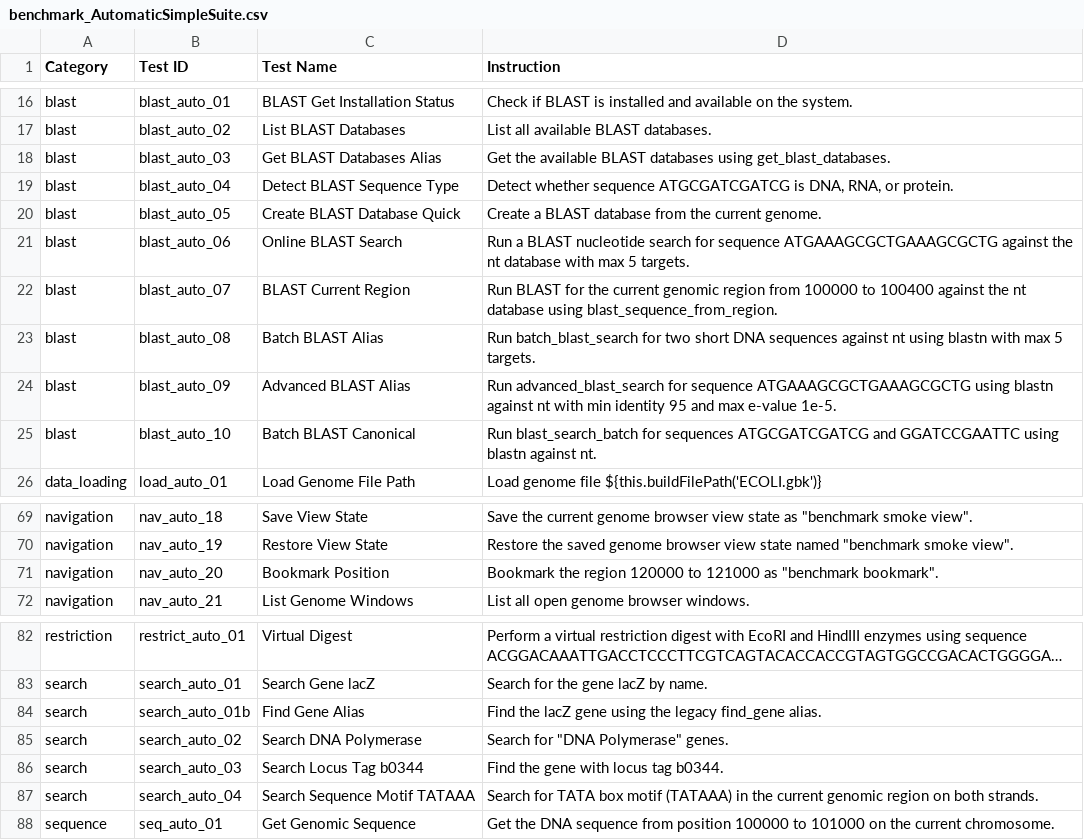
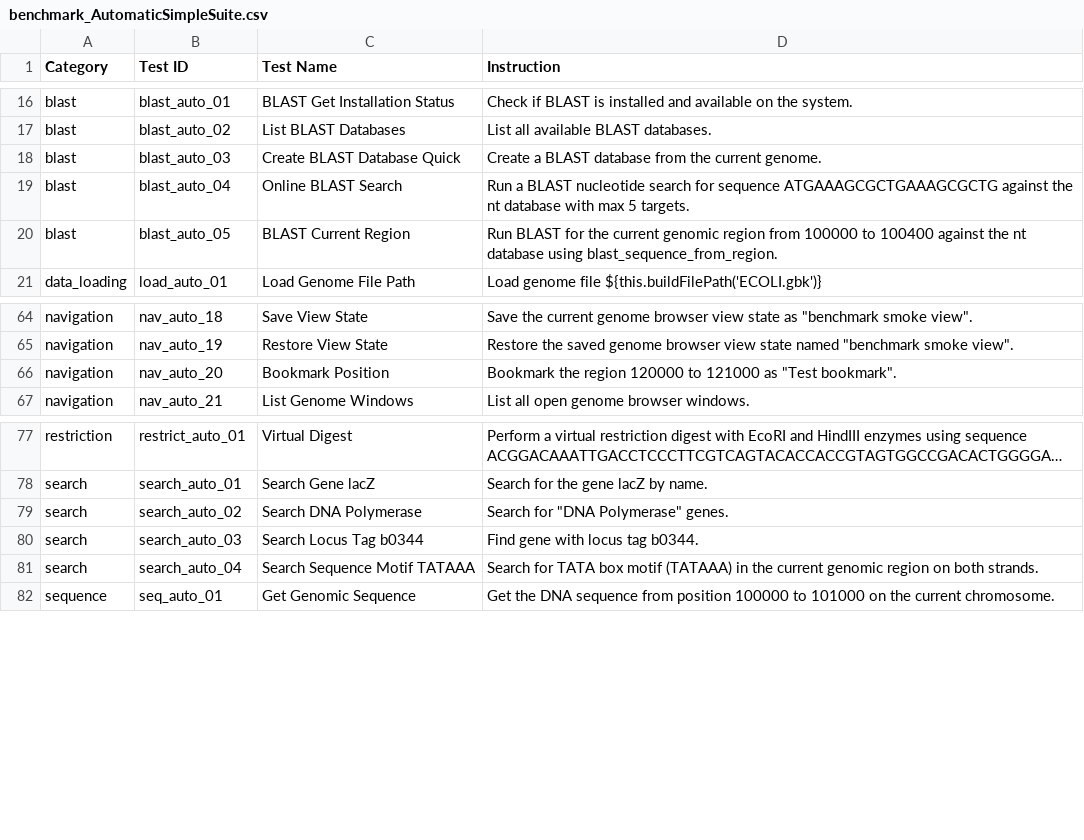
Before and after one commit to Scilence2022/CodeXomics, a CSV file: docs/reference/benchmark-suites/benchmark_AutomaticSimpleSuite.csv, drawn as a sheet; only a part is shown, gaps mark what is left out; long unchanged cells end in …; removed rows and columns are numbered as before the commit, all else as after; the diff names each change by its address in the sheet, - before the commit and + after, or states it on an @@ line.

Commit message:
test(benchmark): exempt legacy alias tools and sync exported CSVs
Dropping the legacy/alias benchmark tests in AutomaticSimpleSuite left
five built-in tools without suite coverage and left the exported
benchmark CSVs out of sync with the suite definitions, failing the
benchmark-suite-coverage unit test.

- Add find_gene, get_blast_databases, advanced_blast_search,
  batch_blast_search, and blast_search_batch to
  BUILTIN_TOOL_EXEMPTIONS with reasons pointing at their covered
  canonical counterparts. blast_search_batch is a primary tool whose
  single-call BLAST behavior stays covered by blast_search
  (blast_auto_03); batch orchestration is dropped intentionally as a
  slow, network-dependent duplicate.
- Regenerate docs/reference/benchmark-suites/benchmark_Automatic*.csv
  via scripts/extract-benchmark-tests.js so the IDs and instructions
  (including the renamed 'Test bookmark' label) match the suites.

```diff
--- a/docs/reference/benchmark-suites/benchmark_AutomaticSimpleSuite.csv
+++ b/docs/reference/benchmark-suites/benchmark_AutomaticSimpleSuite.csv
-C18 (Test Name): Get BLAST Databases Alias
+C18 (Test Name): Create BLAST Database Quick
-D18 (Instruction): Get the available BLAST databases using get_blast_databases.
+D18 (Instruction): Create a BLAST database from the current genome.
-C19 (Test Name): Detect BLAST Sequence Type
+C19 (Test Name): Online BLAST Search
-D19 (Instruction): Detect whether sequence ATGCGATCGATCG is DNA, RNA, or protein.
+D19 (Instruction): Run a BLAST nucleotide search for sequence ATGAAAGCGCTGAAAGCGCTG against the nt database with max 5 targets.
-C20 (Test Name): Create BLAST Database Quick
+C20 (Test Name): BLAST Current Region
-D20 (Instruction): Create a BLAST database from the current genome.
+D20 (Instruction): Run BLAST for the current genomic region from 100000 to 100400 against the nt database using blast_sequence_from_region.
-row 21: blast | blast_auto_06 | Online BLAST Search | Run a BLAST nucleotide search for sequence ATGAAAGCGCTGAAAGCGCTG against the nt database with max 5 targets.
-row 22: blast | blast_auto_07 | BLAST Current Region | Run BLAST for the current genomic region from 100000 to 100400 against the nt database using blast_sequence_from_region.
-row 23: blast | blast_auto_08 | Batch BLAST Alias | Run batch_blast_search for two short DNA sequences against nt using blastn with max 5 targets.
-row 24: blast | blast_auto_09 | Advanced BLAST Alias | Run advanced_blast_search for sequence ATGAAAGCGCTGAAAGCGCTG using blastn against nt with min identity 95 and max e-value 1e-5.
-row 25: blast | blast_auto_10 | Batch BLAST Canonical | Run blast_search_batch for sequences ATGCGATCGATCG and GGATCCGAATTC using blastn against nt.
-D66 (Instruction): …121000 as "benchmark bookmark".
+D66 (Instruction): …121000 as "Test bookmark".
-row 84: search | search_auto_01b | Find Gene Alias | Find the lacZ gene using the legacy find_gene alias.
-D80 (Instruction): Find the gene with locus tag b0344.
+D80 (Instruction): Find gene with locus tag b0344.
```
Also changed, not shown: docs/reference/benchmark-suites/benchmark_AutomaticComplexSuite.csv, 1 other file.
